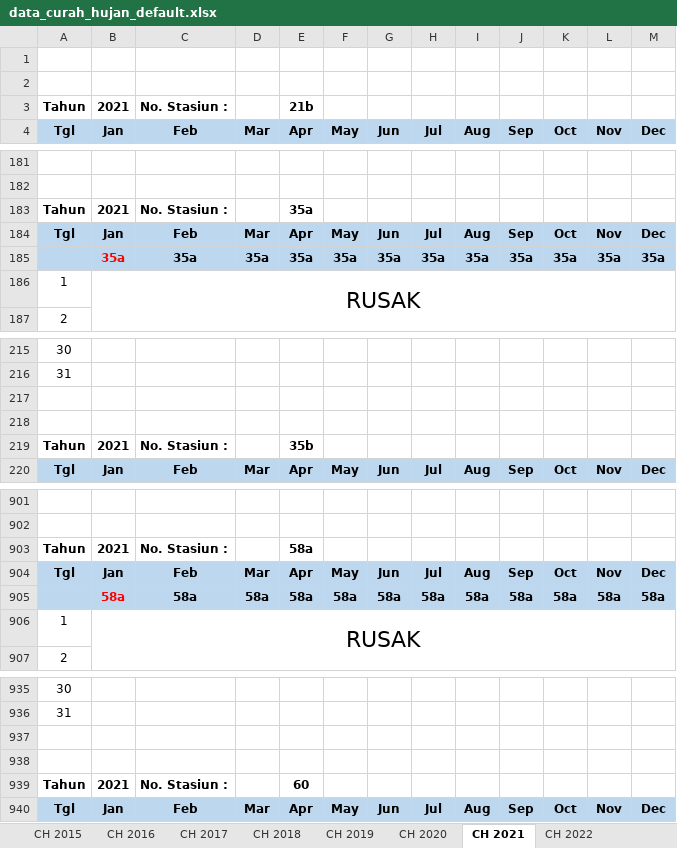
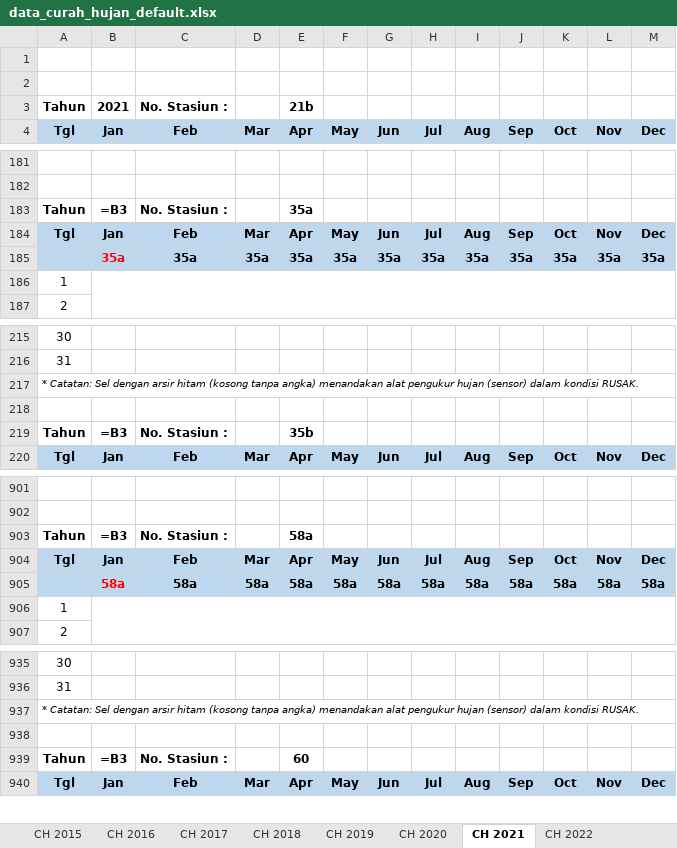
Before and after one commit to sukmaaji002/Aplikasi-Curah-Hujan, an Excel workbook: data_curah_hujan_default.xlsx, sheet CH 2021, drawn as a sheet; only a part is shown, gaps mark what is left out; values as stored, in another font and other column widths than the file's, no borders; formulas without a stored value are shown as written; the diff covers the shown part only; the diff names each change by its address in the sheet, - before the commit and + after, or states it on an @@ line.

Commit message:
fix: isian curah hujan nonaktif saat alat rusak, sel rusak dikosongkan dan diarsir hitam pada tabel dan excel

```diff
--- a/data_curah_hujan_default.xlsx (sheet CH 2021)
+++ b/data_curah_hujan_default.xlsx (sheet CH 2021)
-B183 (Jan): 2021
+B183 (Jan): =B3
-B186 (Jan): RUSAK
+B186 (Jan): (empty)
-A217 (Tgl): (empty)
+A217 (Tgl): * Catatan: Sel dengan arsir hitam (kosong tanpa angka) menandakan alat pengukur hujan (sensor) dalam kondisi RUSAK.
-B219 (Jan): 2021
+B219 (Jan): =B3
-B903 (Jan): 2021
+B903 (Jan): =B3
-B906 (Jan): RUSAK
+B906 (Jan): (empty)
-A937 (Tgl): (empty)
+A937 (Tgl): * Catatan: Sel dengan arsir hitam (kosong tanpa angka) menandakan alat pengukur hujan (sensor) dalam kondisi RUSAK.
-B939 (Jan): 2021
+B939 (Jan): =B3
```
Also changed, not shown: 31 edited cells elsewhere in this sheet, sheet CH 2026, sheet CH 2023, sheet CH 2024, sheet CH 2020, sheet CH 2022, sheet CH 2025, 4 more sheets, 4 other files.
